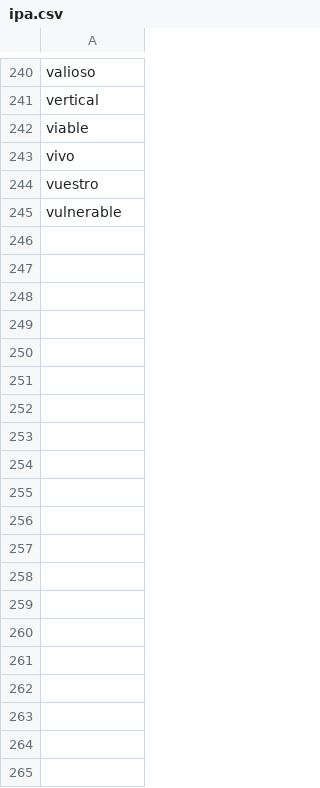
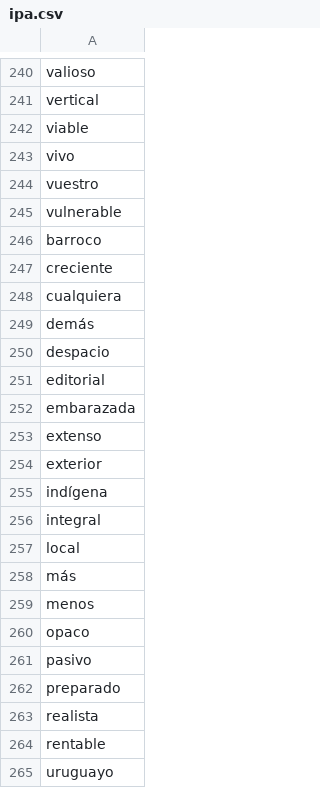
Before and after one commit to language-dev243/lila-language-data, a CSV file: scripts/spanish/data/processed/withError/ipa.csv, drawn as a sheet; only a part is shown, gaps mark what is left out.

```diff
--- a/scripts/spanish/data/processed/withError/ipa.csv
+++ b/scripts/spanish/data/processed/withError/ipa.csv
@@ -245 +245,21 @@ vuestro
 vulnerable
+barroco
+creciente
+cualquiera
+demás
+despacio
+editorial
+embarazada
+extenso
+exterior
+indígena
+integral
+local
+más
+menos
+opaco
+pasivo
+preparado
+realista
+rentable
+uruguayo
```
Also changed, not shown: scripts/spanish/data/processed/withError/inflections.csv, scripts/spanish/data/processed/withError/syllabifications.csv, 1 other file.
